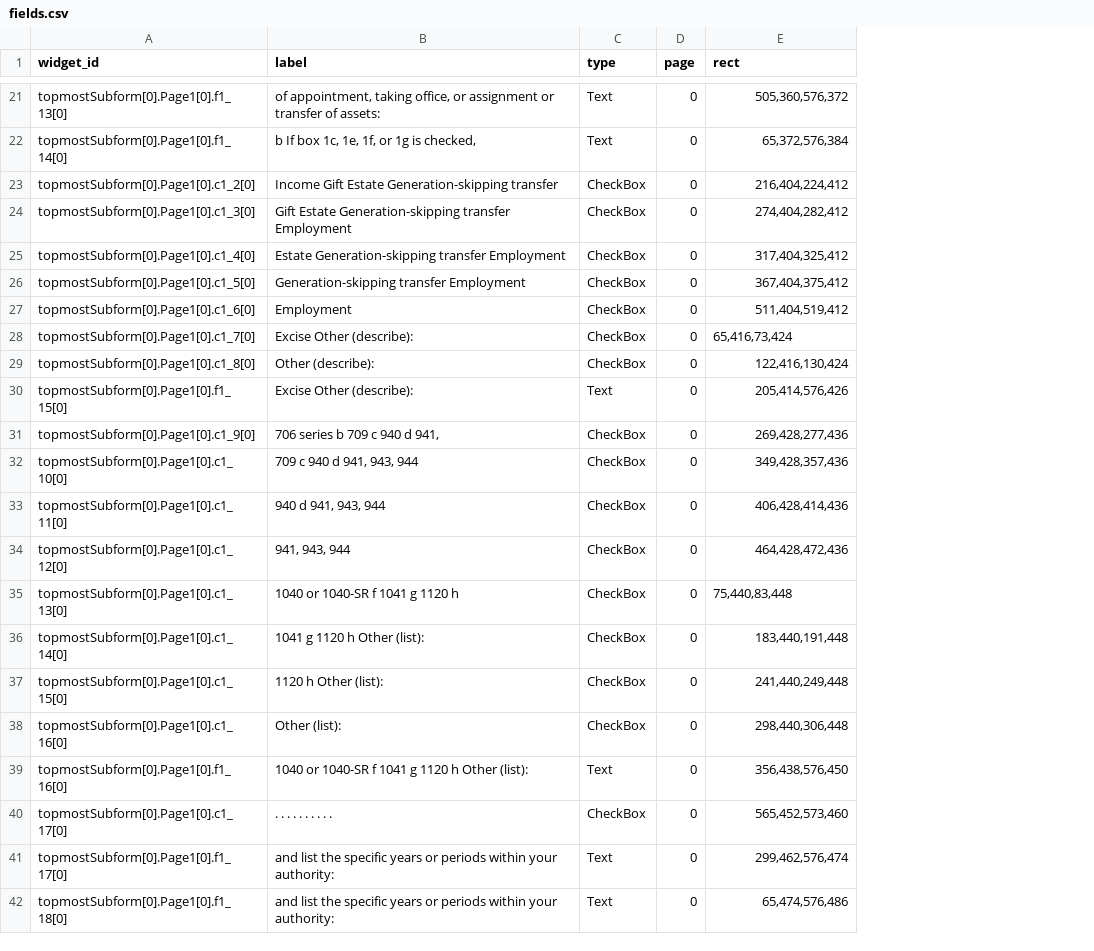
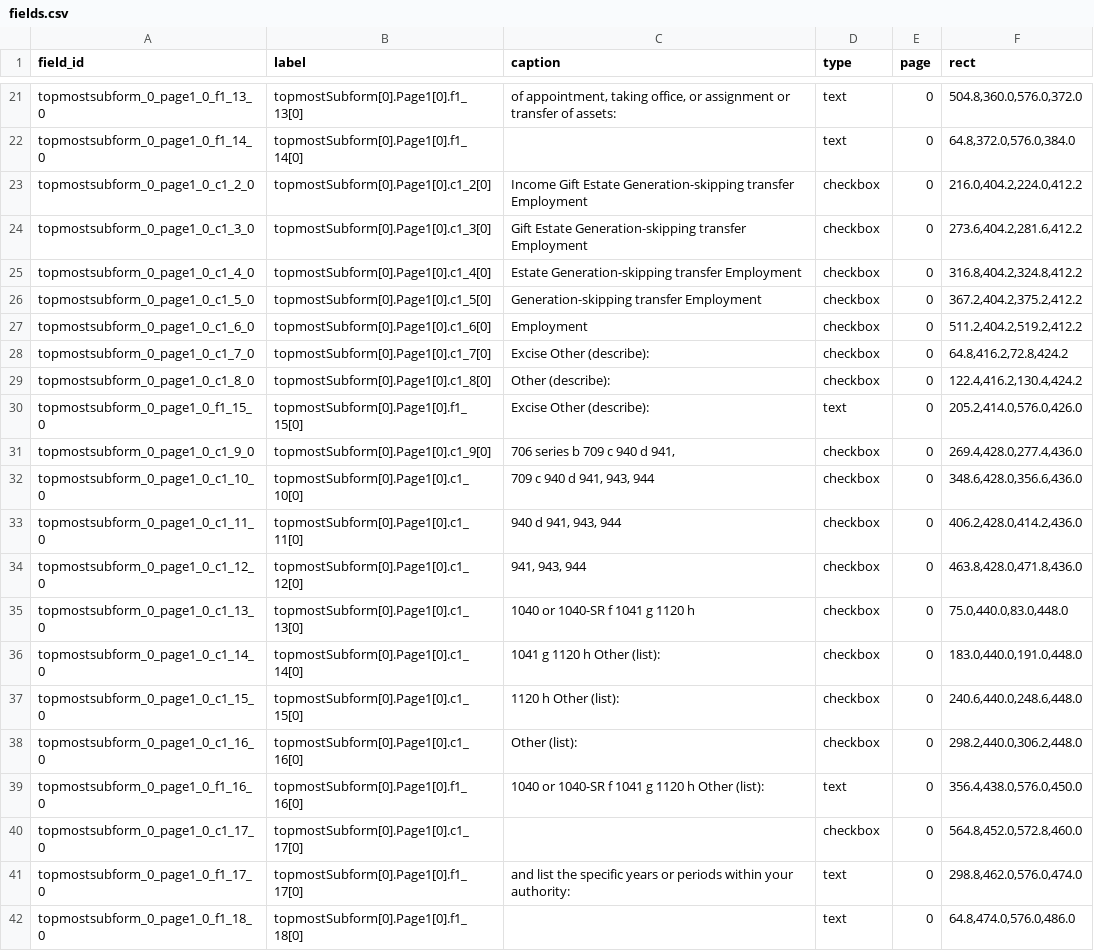
Before and after one commit to bedardandy/transactional-tax-forms, a CSV file: forms/IRS-56/fields.csv, drawn as a sheet; only a part is shown, gaps mark what is left out; addresses are those after the commit; the diff covers the shown part only; the diff names each change by its address in the sheet, - before the commit and + after, or states it on an @@ line.

```diff
--- a/forms/IRS-56/fields.csv
+++ b/forms/IRS-56/fields.csv
+column A (field_id), rows 21-42: topmostsubform_0_page1_0_f1_13_0 | topmostsubform_0_page1_0_f1_14_0 | topmostsubform_0_page1_0_c1_2_0 | topmostsubform_0_page1_0_c1_3_0 | topmostsubform_0_page1_0_c1_4_0 | topmostsubform_0_page1_0_c1_5_0 | topmostsubform_0_page1_0_c1_6_0 | topmostsubform_0_page1_0_c1_7_0 | topmostsubform_0_page1_0_c1_8_0 | topmostsubform_0_page1_0_f1_15_0 | topmostsubform_0_page1_0_c1_9_0 | topmostsubform_0_page1_0_c1_10_0 | topmostsubform_0_page1_0_c1_11_0 | topmostsubform_0_page1_0_c1_12_0 | topmostsubform_0_page1_0_c1_13_0 | topmostsubform_0_page1_0_c1_14_0 | topmostsubform_0_page1_0_c1_15_0 | topmostsubform_0_page1_0_c1_16_0 | topmostsubform_0_page1_0_f1_16_0 | topmostsubform_0_page1_0_c1_17_0 | topmostsubform_0_page1_0_f1_17_0 | topmostsubform_0_page1_0_f1_18_0
-B1: widget_id
+B1: label
-C1: label
+C1: caption
-D21:D22 (type): Text
+D21:D22 (type): text
-F21 (rect): 505,360,576,372
+F21 (rect): 504.8,360.0,576.0,372.0
-C22 (caption): b If box 1c, 1e, 1f, or 1g is checked,
+C22 (caption): (empty)
-F22 (rect): 65,372,576,384
+F22 (rect): 64.8,372.0,576.0,384.0
-C23 (caption): …Generation-skipping transfer
+C23 (caption): …Generation-skipping transfer Employment
-D23:D29 (type): CheckBox
+D23:D29 (type): checkbox
-F23 (rect): 216,404,224,412
+F23 (rect): 216.0,404.2,224.0,412.2
-F24 (rect): 274,404,282,412
+F24 (rect): 273.6,404.2,281.6,412.2
-F25 (rect): 317,404,325,412
+F25 (rect): 316.8,404.2,324.8,412.2
-F26 (rect): 367,404,375,412
+F26 (rect): 367.2,404.2,375.2,412.2
-F27 (rect): 511,404,519,412
+F27 (rect): 511.2,404.2,519.2,412.2
-F28 (rect): 65,416,73,424
+F28 (rect): 64.8,416.2,72.8,424.2
-F29 (rect): 122,416,130,424
+F29 (rect): 122.4,416.2,130.4,424.2
-D30 (type): Text
+D30 (type): text
-F30 (rect): 205,414,576,426
+F30 (rect): 205.2,414.0,576.0,426.0
-D31:D38 (type): CheckBox
+D31:D38 (type): checkbox
-F31 (rect): 269,428,277,436
+F31 (rect): 269.4,428.0,277.4,436.0
-F32 (rect): 349,428,357,436
+F32 (rect): 348.6,428.0,356.6,436.0
-F33 (rect): 406,428,414,436
+F33 (rect): 406.2,428.0,414.2,436.0
-F34 (rect): 464,428,472,436
+F34 (rect): 463.8,428.0,471.8,436.0
-F35 (rect): 75,440,83,448
+F35 (rect): 75.0,440.0,83.0,448.0
-F36 (rect): 183,440,191,448
+F36 (rect): 183.0,440.0,191.0,448.0
-F37 (rect): 241,440,249,448
+F37 (rect): 240.6,440.0,248.6,448.0
-F38 (rect): 298,440,306,448
+F38 (rect): 298.2,440.0,306.2,448.0
-D39 (type): Text
+D39 (type): text
-F39 (rect): 356,438,576,450
+F39 (rect): 356.4,438.0,576.0,450.0
-C40 (caption): . . . . . . . . . .
+C40 (caption): (empty)
-D40 (type): CheckBox
+D40 (type): checkbox
-F40 (rect): 565,452,573,460
+F40 (rect): 564.8,452.0,572.8,460.0
-D41:D42 (type): Text
+D41:D42 (type): text
-F41 (rect): 299,462,576,474
+F41 (rect): 298.8,462.0,576.0,474.0
-C42 (caption): and list the specific years or periods within your authority:
+C42 (caption): (empty)
-F42 (rect): 65,474,576,486
+F42 (rect): 64.8,474.0,576.0,486.0
```
Also changed, not shown: 109 edited cells elsewhere in this file, forms/IRS-2553/fields.csv, forms/IRS-8832/fields.csv, 29 other files.
